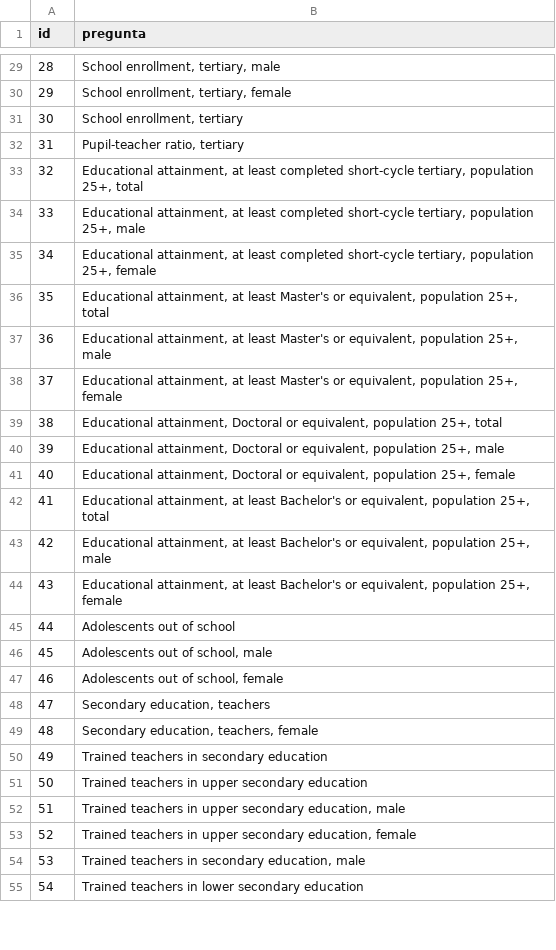
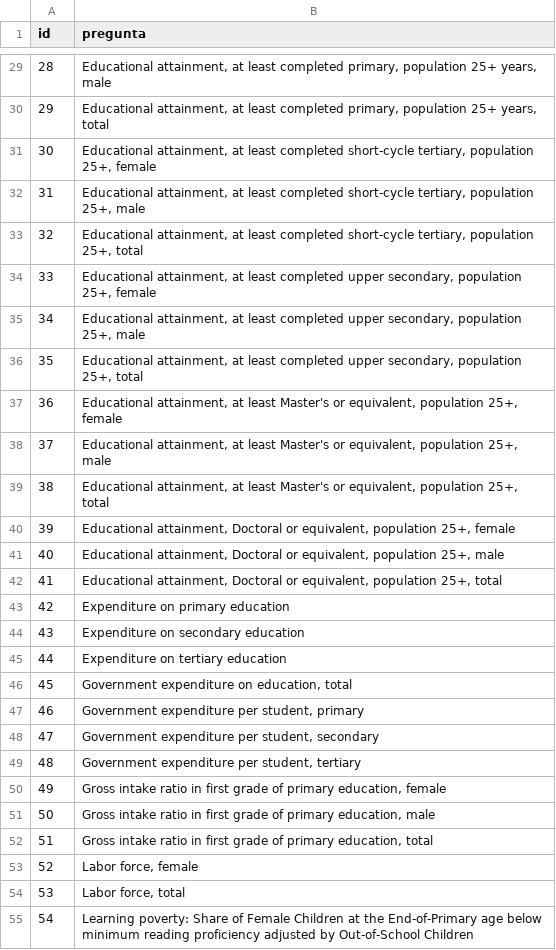
Before and after one commit to nicodigo/bdm_2026, a CSV file: TPs/TP02/data_ETL/preguntas.csv, drawn as a sheet; only a part is shown, gaps mark what is left out; the diff covers the shown part only.

```diff
--- a/TPs/TP02/data_ETL/preguntas.csv
+++ b/TPs/TP02/data_ETL/preguntas.csv
@@ -29,27 +29,27 @@ id,pregunta
-28,"School enrollment, tertiary, male"
-29,"School enrollment, tertiary, female"
-30,"School enrollment, tertiary"
-31,"Pupil-teacher ratio, tertiary"
+28,"Educational attainment, at least completed primary, population 25+ years, male"
+29,"Educational attainment, at least completed primary, population 25+ years, total"
+30,"Educational attainment, at least completed short-cycle tertiary, population 25+, female"
+31,"Educational attainment, at least completed short-cycle tertiary, population 25+, male"
 32,"Educational attainment, at least completed short-cycle tertiary, population 25+, total"
-33,"Educational attainment, at least completed short-cycle tertiary, population 25+, male"
-34,"Educational attainment, at least completed short-cycle tertiary, population 25+, female"
-35,"Educational attainment, at least Master's or equivalent, population 25+, total"
-36,"Educational attainment, at least Master's or equivalent, population 25+, male"
-37,"Educational attainment, at least Master's or equivalent, population 25+, female"
-38,"Educational attainment, Doctoral or equivalent, population 25+, total"
-39,"Educational attainment, Doctoral or equivalent, population 25+, male"
-40,"Educational attainment, Doctoral or equivalent, population 25+, female"
-41,"Educational attainment, at least Bachelor's or equivalent, population 25+, total"
-42,"Educational attainment, at least Bachelor's or equivalent, population 25+, male"
-43,"Educational attainment, at least Bachelor's or equivalent, population 25+, female"
-44,Adolescents out of school
-45,"Adolescents out of school, male"
-46,"Adolescents out of school, female"
-47,"Secondary education, teachers"
-48,"Secondary education, teachers, female"
-49,Trained teachers in secondary education
-50,Trained teachers in upper secondary education
-51,"Trained teachers in upper secondary education, male"
-52,"Trained teachers in upper secondary education, female"
-53,"Trained teachers in secondary education, male"
-54,Trained teachers in lower secondary education
+33,"Educational attainment, at least completed upper secondary, population 25+, female"
+34,"Educational attainment, at least completed upper secondary, population 25+, male"
+35,"Educational attainment, at least completed upper secondary, population 25+, total"
+36,"Educational attainment, at least Master's or equivalent, population 25+, female"
+37,"Educational attainment, at least Master's or equivalent, population 25+, male"
+38,"Educational attainment, at least Master's or equivalent, population 25+, total"
+39,"Educational attainment, Doctoral or equivalent, population 25+, female"
+40,"Educational attainment, Doctoral or equivalent, population 25+, male"
+41,"Educational attainment, Doctoral or equivalent, population 25+, total"
+42,Expenditure on primary education
+43,Expenditure on secondary education
+44,Expenditure on tertiary education
+45,"Government expenditure on education, total"
+46,"Government expenditure per student, primary"
+47,"Government expenditure per student, secondary"
+48,"Government expenditure per student, tertiary"
+49,"Gross intake ratio in first grade of primary education, female"
+50,"Gross intake ratio in first grade of primary education, male"
+51,"Gross intake ratio in first grade of primary education, total"
+52,"Labor force, female"
+53,"Labor force, total"
+54,Learning poverty: Share of Female Children at the End-of-Primary age below minimum reading proficiency adjusted by Out-of-School Children
```
Also changed, not shown: 124 edited cells elsewhere in this file, 9 other files.
